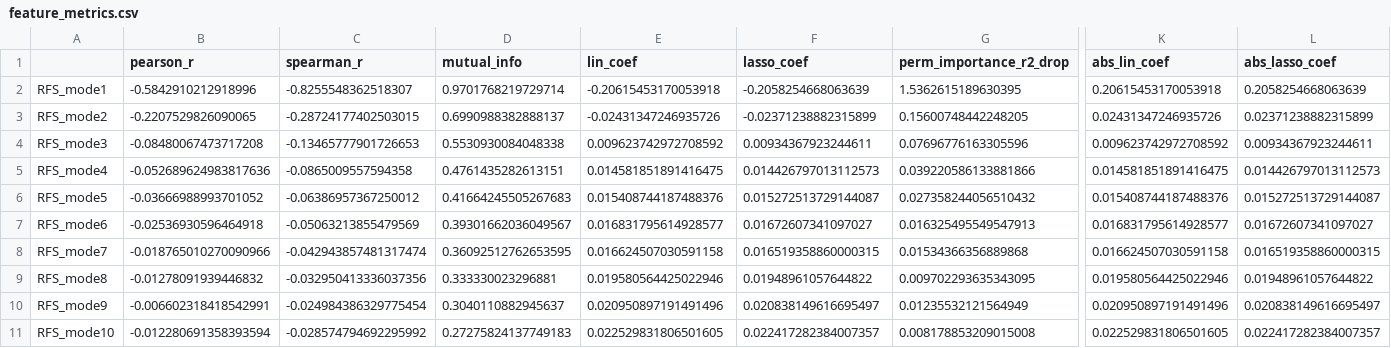
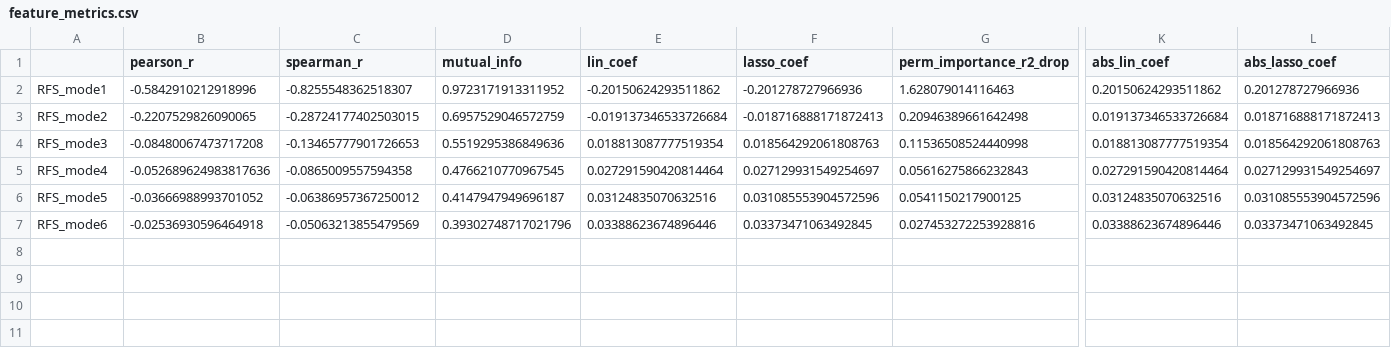
Before and after one commit to IoanaTincu/BeamCrackDetection, a CSV file: feature_analysis_results/RFS/feature_metrics.csv, drawn as a sheet; only a part is shown, gaps mark what is left out; rows hold the shown columns only; the diff names each change by its address in the sheet, - before the commit and + after, or states it on an @@ line.

```diff
--- a/feature_analysis_results/RFS/feature_metrics.csv
+++ b/feature_analysis_results/RFS/feature_metrics.csv
-D2 (mutual_info): 0.9701768219729714
+D2 (mutual_info): 0.9723171913311952
-E2 (lin_coef): -0.20615453170053918
+E2 (lin_coef): -0.20150624293511862
-F2 (lasso_coef): -0.2058254668063639
+F2 (lasso_coef): -0.201278727966936
-G2 (perm_importance_r2_drop): 1.5362615189630395
+G2 (perm_importance_r2_drop): 1.628079014116463
-K2 (abs_lin_coef): 0.20615453170053918
+K2 (abs_lin_coef): 0.20150624293511862
-L2 (abs_lasso_coef): 0.2058254668063639
+L2 (abs_lasso_coef): 0.201278727966936
-D3 (mutual_info): 0.6990988382888137
+D3 (mutual_info): 0.6957529046572759
-E3 (lin_coef): -0.02431347246935726
+E3 (lin_coef): -0.019137346533726684
-F3 (lasso_coef): -0.02371238882315899
+F3 (lasso_coef): -0.018716888171872413
-G3 (perm_importance_r2_drop): 0.15600748442248205
+G3 (perm_importance_r2_drop): 0.20946389661642498
-K3 (abs_lin_coef): 0.02431347246935726
+K3 (abs_lin_coef): 0.019137346533726684
-L3 (abs_lasso_coef): 0.02371238882315899
+L3 (abs_lasso_coef): 0.018716888171872413
-D4 (mutual_info): 0.5530930084048338
+D4 (mutual_info): 0.5519295386849636
-E4 (lin_coef): 0.009623742972708592
+E4 (lin_coef): 0.018813087777519354
-F4 (lasso_coef): 0.00934367923244611
+F4 (lasso_coef): 0.018564292061808763
-G4 (perm_importance_r2_drop): 0.07696776163305596
+G4 (perm_importance_r2_drop): 0.11536508524440998
-K4 (abs_lin_coef): 0.009623742972708592
+K4 (abs_lin_coef): 0.018813087777519354
-L4 (abs_lasso_coef): 0.00934367923244611
+L4 (abs_lasso_coef): 0.018564292061808763
-D5 (mutual_info): 0.4761435282613151
+D5 (mutual_info): 0.4766210770967545
-E5 (lin_coef): 0.014581851891416475
+E5 (lin_coef): 0.027291590420814464
-F5 (lasso_coef): 0.014426797013112573
+F5 (lasso_coef): 0.027129931549254697
-G5 (perm_importance_r2_drop): 0.039220586133881866
+G5 (perm_importance_r2_drop): 0.05616275866232843
-K5 (abs_lin_coef): 0.014581851891416475
+K5 (abs_lin_coef): 0.027291590420814464
-L5 (abs_lasso_coef): 0.014426797013112573
+L5 (abs_lasso_coef): 0.027129931549254697
-D6 (mutual_info): 0.41664245505267683
+D6 (mutual_info): 0.4147947949696187
-E6 (lin_coef): 0.015408744187488376
+E6 (lin_coef): 0.03124835070632516
-F6 (lasso_coef): 0.015272513729144087
+F6 (lasso_coef): 0.031085553904572596
-G6 (perm_importance_r2_drop): 0.027358244056510432
+G6 (perm_importance_r2_drop): 0.0541150217900125
-K6 (abs_lin_coef): 0.015408744187488376
+K6 (abs_lin_coef): 0.03124835070632516
-L6 (abs_lasso_coef): 0.015272513729144087
+L6 (abs_lasso_coef): 0.031085553904572596
-D7 (mutual_info): 0.39301662036049567
+D7 (mutual_info): 0.39302748717021796
-E7 (lin_coef): 0.016831795614928577
+E7 (lin_coef): 0.03388623674896446
-F7 (lasso_coef): 0.01672607341097027
+F7 (lasso_coef): 0.03373471063492845
-G7 (perm_importance_r2_drop): 0.016325495549547913
+G7 (perm_importance_r2_drop): 0.027453272253928816
-K7 (abs_lin_coef): 0.016831795614928577
+K7 (abs_lin_coef): 0.03388623674896446
-L7 (abs_lasso_coef): 0.01672607341097027
+L7 (abs_lasso_coef): 0.03373471063492845
-row 8: RFS_mode7 | -0.018765010270090966 | -0.042943857481317474 | 0.36092512762653595 | 0.016624507030591158 | 0.016519358860000315 | 0.01534366356889868 | 0.016624507030591158 | 0.016519358860000315
-row 9: RFS_mode8 | -0.01278091939446832 | -0.032950413336037356 | 0.333330023296881 | 0.019580564425022946 | 0.01948961057644822 | 0.009702293635343095 | 0.019580564425022946 | 0.01948961057644822
-row 10: RFS_mode9 | -0.006602318418542991 | -0.024984386329775454 | 0.3040110882945637 | 0.020950897191491496 | 0.020838149616695497 | 0.01235532121564949 | 0.020950897191491496 | 0.020838149616695497
-row 11: RFS_mode10 | -0.012280691358393594 | -0.028574794692295992 | 0.27275824137749183 | 0.022529831806501605 | 0.022417282384007357 | 0.008178853209015008 | 0.022529831806501605 | 0.022417282384007357
```
Also changed, not shown: feature_analysis_results/DELTAF/feature_metrics.csv, feature_analysis_results/DLC/feature_metrics.csv, 7 other files.
